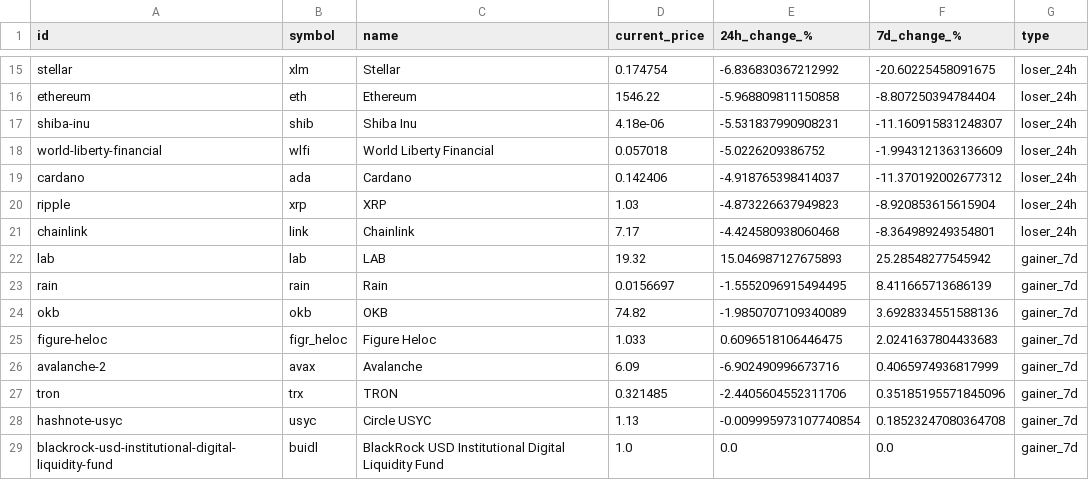
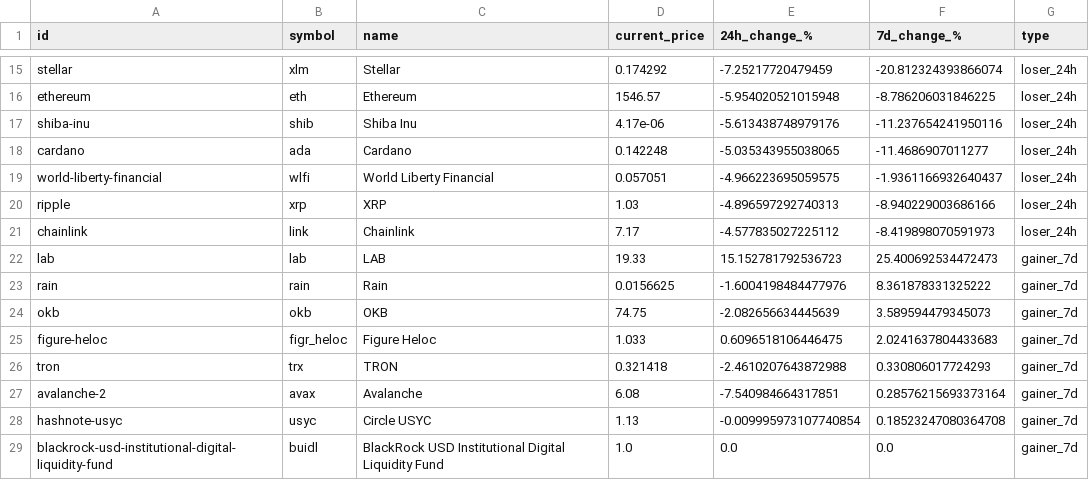
Before and after one commit to rfrm-dao/MarketDataResearch, a CSV file: TopGainersAndLosers.csv, drawn as a sheet; only a part is shown, gaps mark what is left out; removed rows and columns are numbered as before the commit, all else as after; the diff covers the shown part only; the diff names each change by its address in the sheet, - before the commit and + after, or states it on an @@ line.

```diff
--- a/TopGainersAndLosers.csv
+++ b/TopGainersAndLosers.csv
-D15 (current_price): 0.174754
+D15 (current_price): 0.174292
-E15 (24h_change_%): -6.836830367212992
+E15 (24h_change_%): -7.25217720479459
-F15 (7d_change_%): -20.60225458091675
+F15 (7d_change_%): -20.812324393866074
-D16 (current_price): 1546.22
+D16 (current_price): 1546.57
-E16 (24h_change_%): -5.968809811150858
+E16 (24h_change_%): -5.954020521015948
-F16 (7d_change_%): -8.807250394784404
+F16 (7d_change_%): -8.786206031846225
-D17 (current_price): 4.18e-06
+D17 (current_price): 4.17e-06
-E17 (24h_change_%): -5.531837990908231
+E17 (24h_change_%): -5.613438748979176
-F17 (7d_change_%): -11.160915831248307
+F17 (7d_change_%): -11.237654241950116
-row 18: world-liberty-financial | wlfi | World Liberty Financial | 0.057018 | -5.0226209386752 | -1.9943121363136609 | loser_24h
-D18 (current_price): 0.142406
+D18 (current_price): 0.142248
-E18 (24h_change_%): -4.918765398414037
+E18 (24h_change_%): -5.035343955038065
-F18 (7d_change_%): -11.370192002677312
+F18 (7d_change_%): -11.4686907011277
+row 19: world-liberty-financial | wlfi | World Liberty Financial | 0.057051 | -4.966223695059575 | -1.9361166932640437 | loser_24h
-E20 (24h_change_%): -4.873226637949823
+E20 (24h_change_%): -4.896597292740313
-F20 (7d_change_%): -8.920853615615904
+F20 (7d_change_%): -8.940229003686166
-E21 (24h_change_%): -4.424580938060468
+E21 (24h_change_%): -4.577835027225112
-F21 (7d_change_%): -8.364989249354801
+F21 (7d_change_%): -8.419898070591973
-D22 (current_price): 19.32
+D22 (current_price): 19.33
-E22 (24h_change_%): 15.046987127675893
+E22 (24h_change_%): 15.152781792536723
-F22 (7d_change_%): 25.28548277545942
+F22 (7d_change_%): 25.400692534472473
-D23 (current_price): 0.0156697
+D23 (current_price): 0.0156625
-E23 (24h_change_%): -1.5552096915494495
+E23 (24h_change_%): -1.6004198484477976
-F23 (7d_change_%): 8.411665713686139
+F23 (7d_change_%): 8.361878331325222
-D24 (current_price): 74.82
+D24 (current_price): 74.75
-E24 (24h_change_%): -1.9850707109340089
+E24 (24h_change_%): -2.082656634445639
-F24 (7d_change_%): 3.6928334551588136
+F24 (7d_change_%): 3.589594479345073
-row 26: avalanche-2 | avax | Avalanche | 6.09 | -6.902490996673716 | 0.4065974936817999 | gainer_7d
-D26 (current_price): 0.321485
+D26 (current_price): 0.321418
-E26 (24h_change_%): -2.4405604552311706
+E26 (24h_change_%): -2.4610207643872988
-F26 (7d_change_%): 0.35185195571845096
+F26 (7d_change_%): 0.330806017724293
+row 27: avalanche-2 | avax | Avalanche | 6.08 | -7.540984664317851 | 0.28576215693373164 | gainer_7d
```
Also changed, not shown: 5 added rows, 5 removed rows and 54 edited cells elsewhere in this file.
